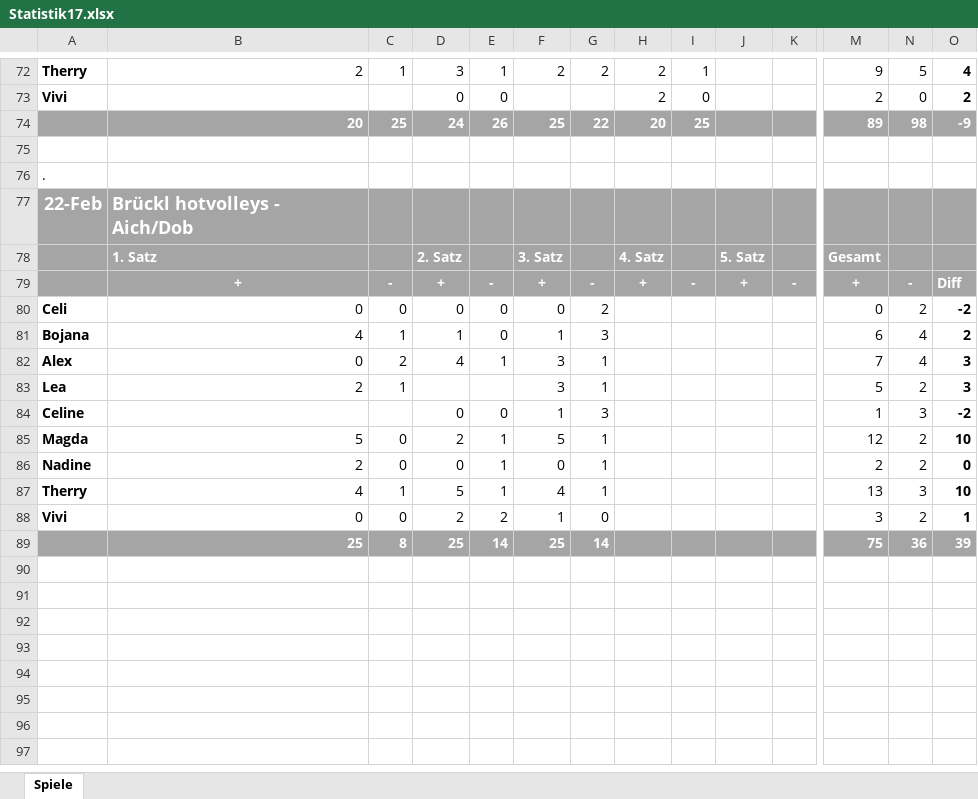
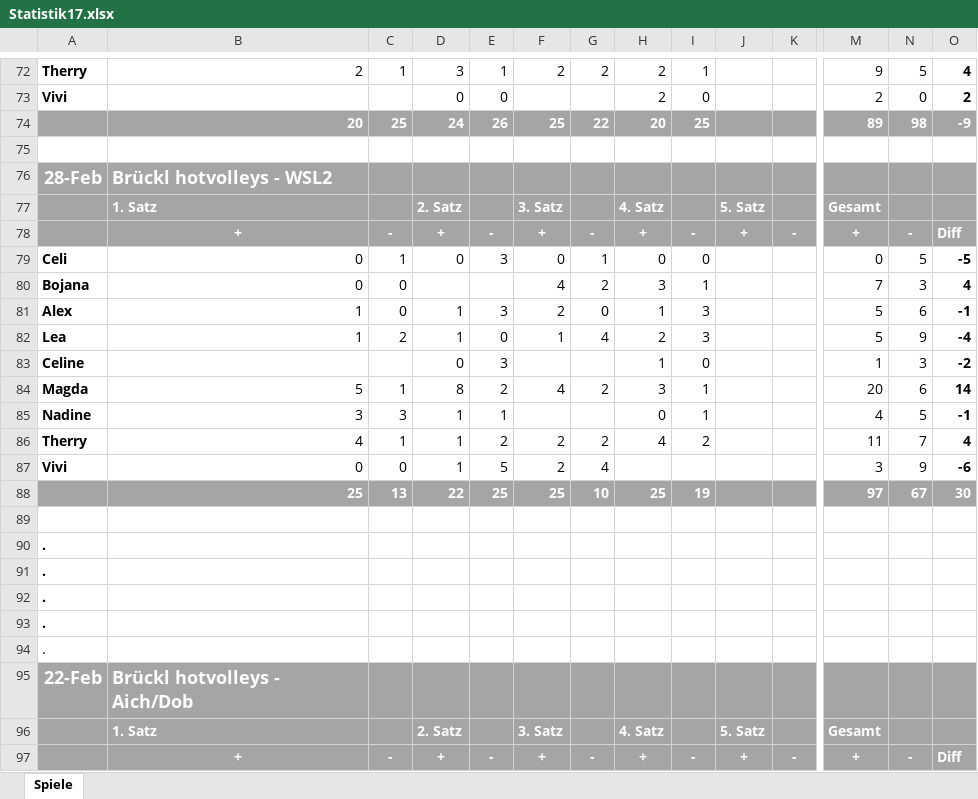
Before and after one commit to volleybase/brueckl-hotvolleys-source, an Excel workbook: _work/Statistik17.xlsx, sheet Spiele, drawn as a sheet; only a part is shown, gaps mark what is left out; the shorter side is filled out with more unchanged rows; values as stored, in another font and other column widths than the file's, no borders; conditional formats not drawn; rows hold the shown columns only; the diff names each change by its address in the sheet, - before the commit and + after, or states it on an @@ line.

```diff
--- a/_work/Statistik17.xlsx (sheet Spiele)
+++ b/_work/Statistik17.xlsx (sheet Spiele)
+row 76: 28-Feb | Brückl hotvolleys - WSL2
+row 77:  | 1. Satz |  | 2. Satz |  | 3. Satz |  | 4. Satz |  | 5. Satz |  | Gesamt
+row 78:  | + | - | + | - | + | - | + | - | + | - | + | - | Diff
+row 79: Celi | 0 | 1 | 0 | 3 | 0 | 1 | 0 | 0 |  |  | 0 | 5 | -5
+row 80: Bojana | 0 | 0 |  |  | 4 | 2 | 3 | 1 |  |  | 7 | 3 | 4
+row 81: Alex | 1 | 0 | 1 | 3 | 2 | 0 | 1 | 3 |  |  | 5 | 6 | -1
+row 82: Lea | 1 | 2 | 1 | 0 | 1 | 4 | 2 | 3 |  |  | 5 | 9 | -4
+row 83: Celine |  |  | 0 | 3 |  |  | 1 | 0 |  |  | 1 | 3 | -2
+row 84: Magda | 5 | 1 | 8 | 2 | 4 | 2 | 3 | 1 |  |  | 20 | 6 | 14
+row 85: Nadine | 3 | 3 | 1 | 1 |  |  | 0 | 1 |  |  | 4 | 5 | -1
+row 86: Therry | 4 | 1 | 1 | 2 | 2 | 2 | 4 | 2 |  |  | 11 | 7 | 4
+row 87: Vivi | 0 | 0 | 1 | 5 | 2 | 4 |  |  |  |  | 3 | 9 | -6
+row 88:  | 25 | 13 | 22 | 25 | 25 | 10 | 25 | 19 |  |  | 97 | 67 | 30
+row 89: (empty)
+row 90: .
+row 91: .
+row 92: .
+row 93: .
```
Also changed, not shown: 1 other file.
